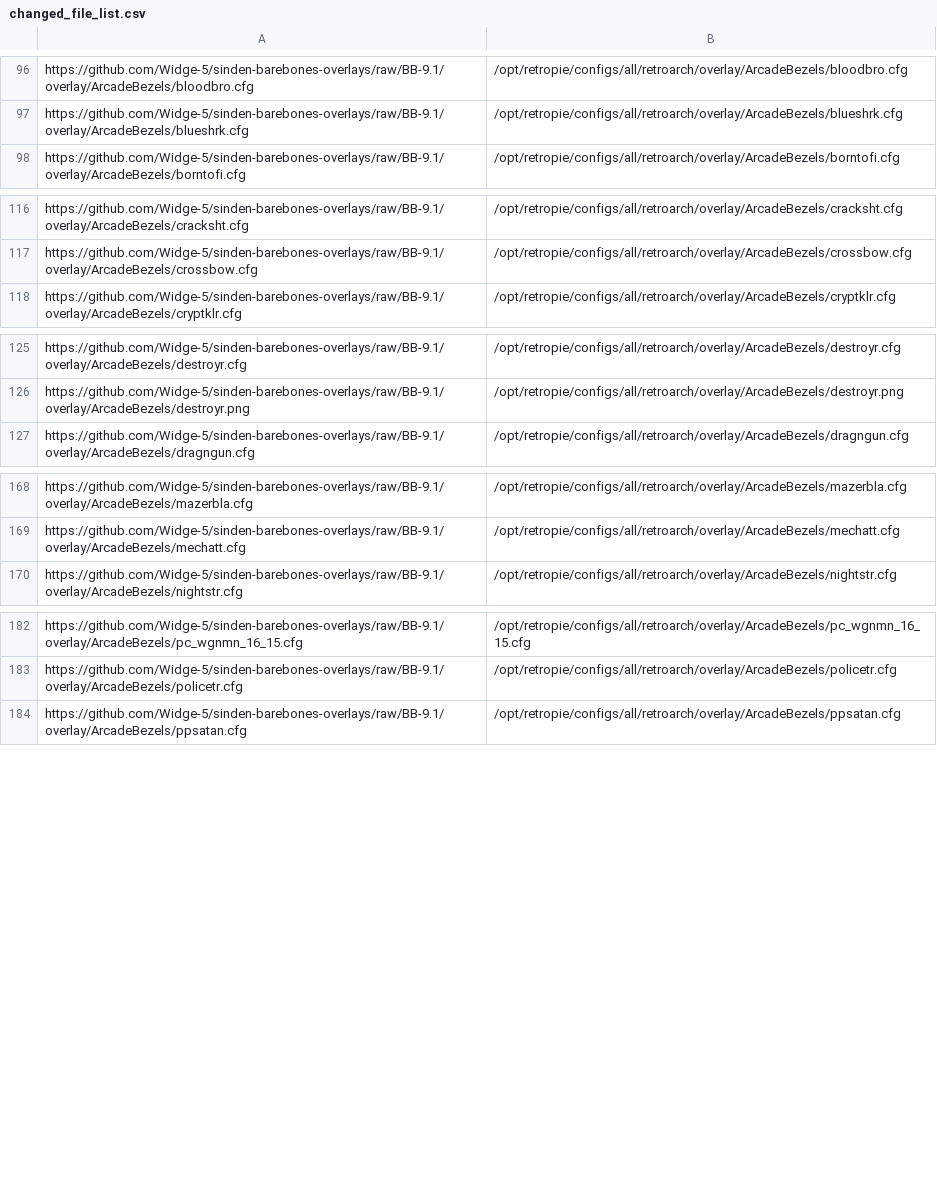
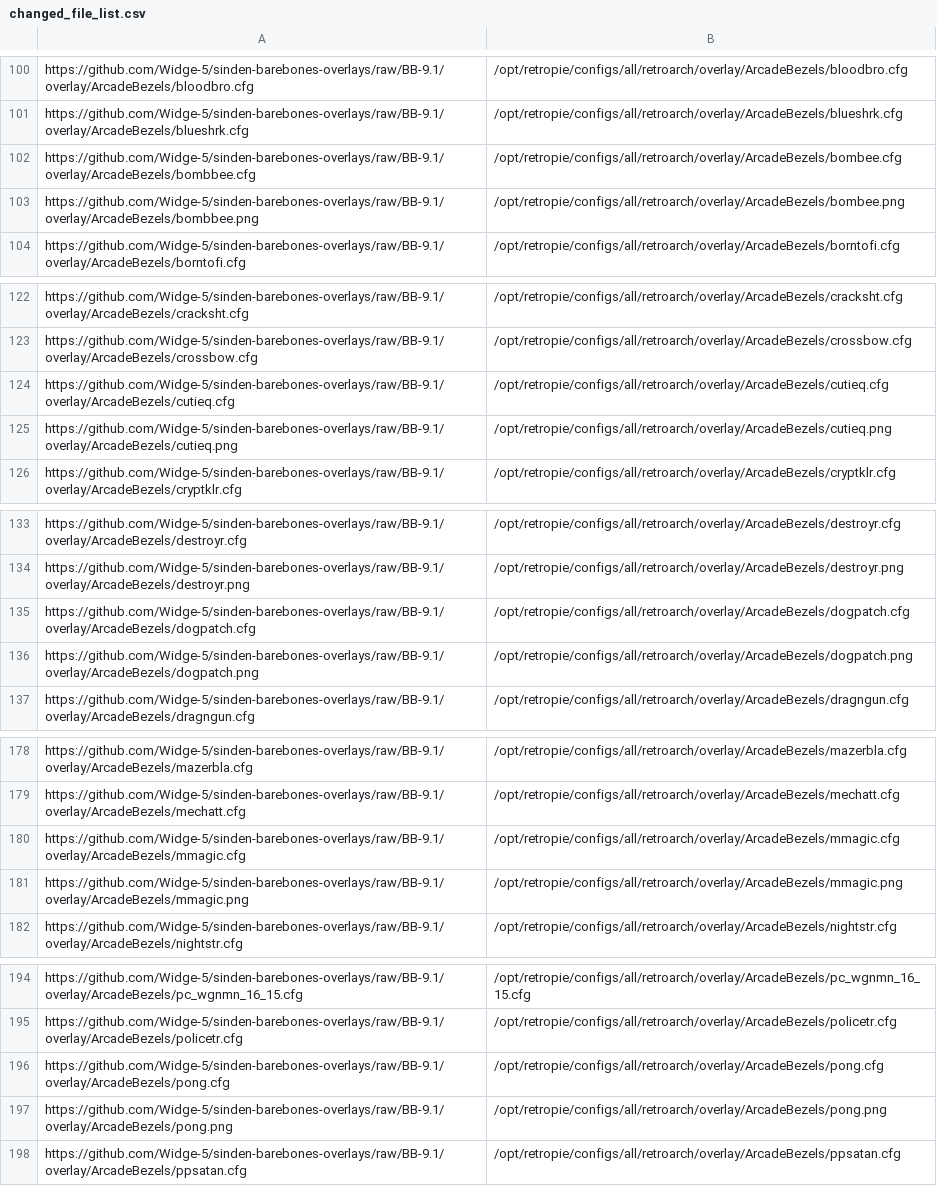
Before and after one commit to Widge-5/sinden-barebones-configs, a CSV file: changed_file_list.csv, drawn as a sheet; only a part is shown, gaps mark what is left out; the diff covers the shown part only; the diff names each change by its address in the sheet, - before the commit and + after, or states it on an @@ line.

```diff
--- a/changed_file_list.csv
+++ b/changed_file_list.csv
+row 102: https://github.com/Widge-5/sinden-barebones-overlays/raw/BB-9.1/overlay/ArcadeBezels/bombbee.cfg | /opt/retropie/configs/all/retroarch/overlay/ArcadeBezels/bombee.cfg
+row 103: https://github.com/Widge-5/sinden-barebones-overlays/raw/BB-9.1/overlay/ArcadeBezels/bombbee.png | /opt/retropie/configs/all/retroarch/overlay/ArcadeBezels/bombee.png
+row 124: https://github.com/Widge-5/sinden-barebones-overlays/raw/BB-9.1/overlay/ArcadeBezels/cutieq.cfg | /opt/retropie/configs/all/retroarch/overlay/ArcadeBezels/cutieq.cfg
+row 125: https://github.com/Widge-5/sinden-barebones-overlays/raw/BB-9.1/overlay/ArcadeBezels/cutieq.png | /opt/retropie/configs/all/retroarch/overlay/ArcadeBezels/cutieq.png
+row 135: https://github.com/Widge-5/sinden-barebones-overlays/raw/BB-9.1/overlay/ArcadeBezels/dogpatch.cfg | /opt/retropie/configs/all/retroarch/overlay/ArcadeBezels/dogpatch.cfg
+row 136: https://github.com/Widge-5/sinden-barebones-overlays/raw/BB-9.1/overlay/ArcadeBezels/dogpatch.png | /opt/retropie/configs/all/retroarch/overlay/ArcadeBezels/dogpatch.png
+row 180: https://github.com/Widge-5/sinden-barebones-overlays/raw/BB-9.1/overlay/ArcadeBezels/mmagic.cfg | /opt/retropie/configs/all/retroarch/overlay/ArcadeBezels/mmagic.cfg
+row 181: https://github.com/Widge-5/sinden-barebones-overlays/raw/BB-9.1/overlay/ArcadeBezels/mmagic.png | /opt/retropie/configs/all/retroarch/overlay/ArcadeBezels/mmagic.png
+row 196: https://github.com/Widge-5/sinden-barebones-overlays/raw/BB-9.1/overlay/ArcadeBezels/pong.cfg | /opt/retropie/configs/all/retroarch/overlay/ArcadeBezels/pong.cfg
+row 197: https://github.com/Widge-5/sinden-barebones-overlays/raw/BB-9.1/overlay/ArcadeBezels/pong.png | /opt/retropie/configs/all/retroarch/overlay/ArcadeBezels/pong.png
```
Also changed, not shown: 14 added rows, 8 removed rows, 6 moved rows and 4 edited cells elsewhere in this file.
